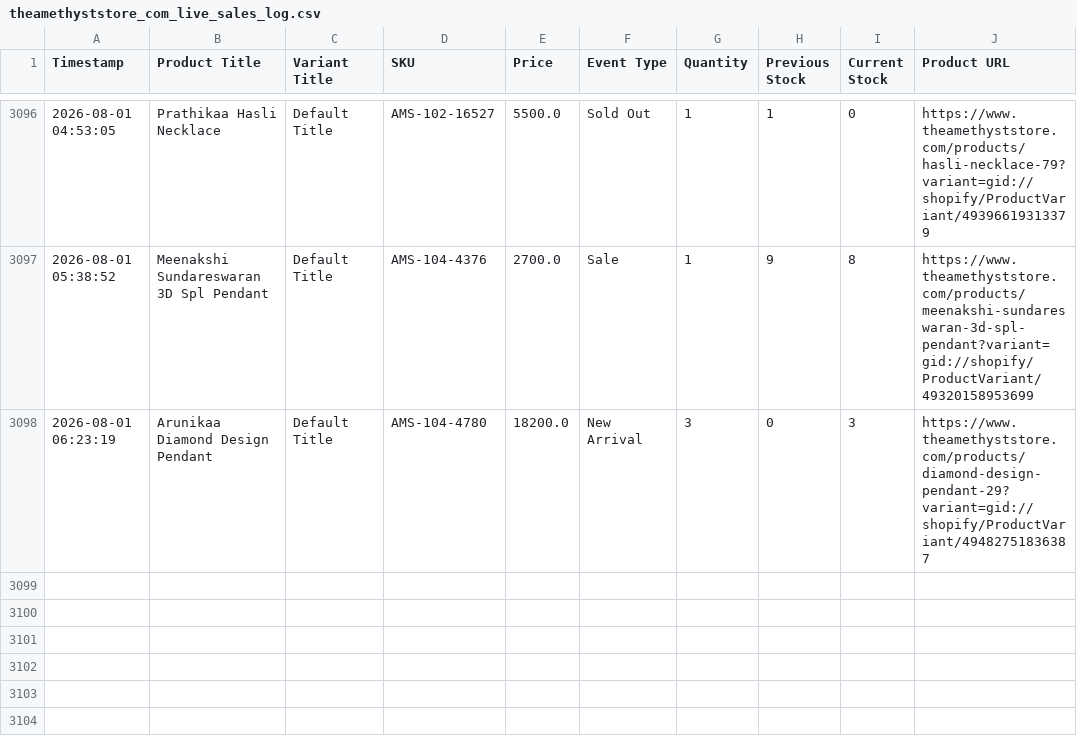
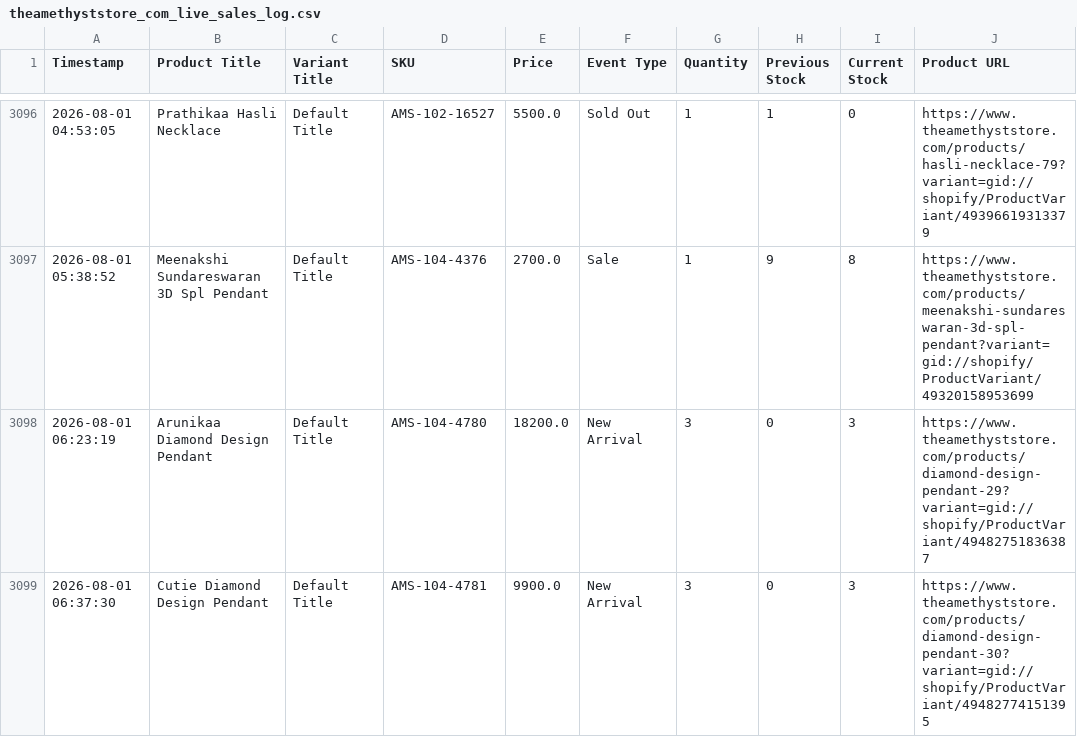
Before and after one commit to ictmentorshipdrive3-boop/Telegram-shopify-inventory-tracker-, a CSV file: theamethyststore_com_live_sales_log.csv, drawn as a sheet; only a part is shown, gaps mark what is left out; the diff names each change by its address in the sheet, - before the commit and + after, or states it on an @@ line.

```diff
--- a/theamethyststore_com_live_sales_log.csv
+++ b/theamethyststore_com_live_sales_log.csv
+row 3099: 2026-08-01 06:37:30 | Cutie Diamond Design Pendant | Default Title | AMS-104-4781 | 9900.0 | New Arrival | 3 | 0 | 3 | https://www.theamethyststore.com/products/diamond-design-pendant-30?variant=gid://shopify/ProductVariant/49482774151395
```
Also changed, not shown: 1 other file.
